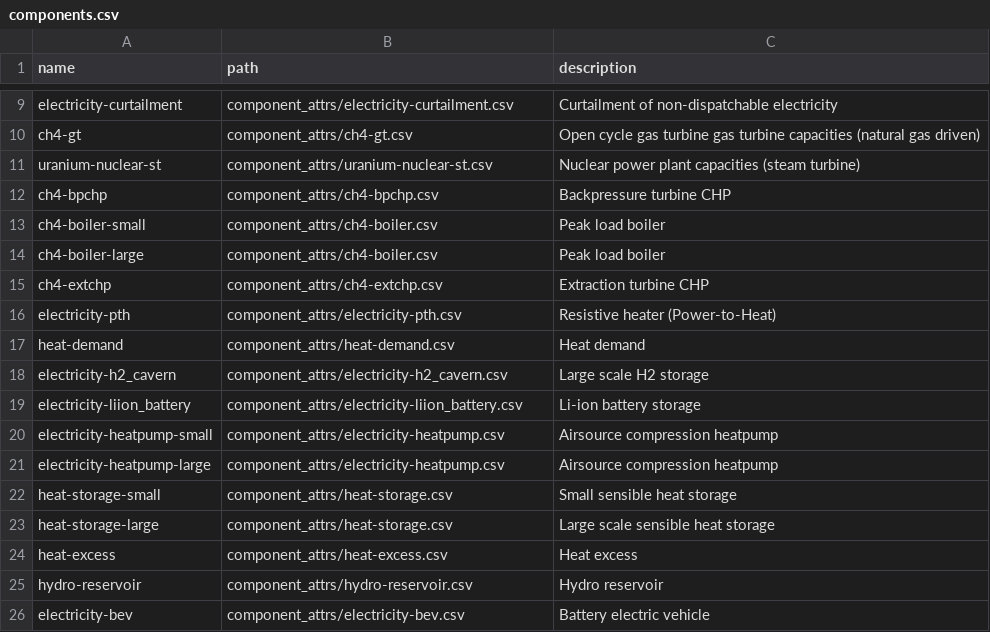
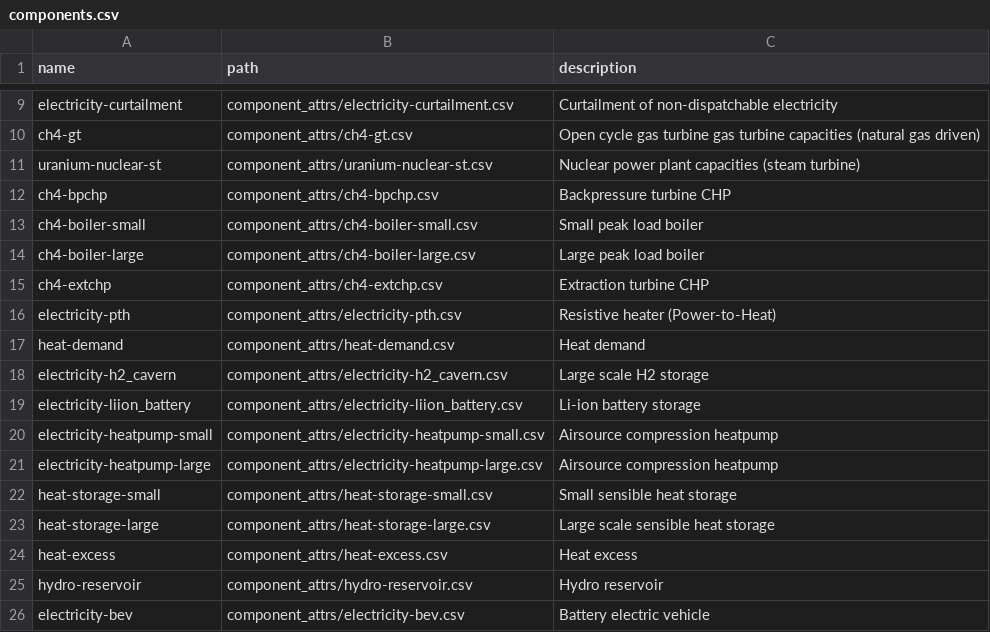
Before and after one commit to modex-flexmex/oemof-flexmex, a CSV file: oemoflex/model_structure/components.csv, drawn as a sheet; only a part is shown, gaps mark what is left out.

Commit message:
Make one component attribute file per component, also for small/large

```diff
--- a/oemoflex/model_structure/components.csv
+++ b/oemoflex/model_structure/components.csv
@@ -12,4 +12,4 @@ uranium-nuclear-st,component_attrs/uranium-nuclear-st.csv,Nuclear power plant ca
 ch4-bpchp,component_attrs/ch4-bpchp.csv,Backpressure turbine CHP
-ch4-boiler-small,component_attrs/ch4-boiler.csv,Peak load boiler
-ch4-boiler-large,component_attrs/ch4-boiler.csv,Peak load boiler
+ch4-boiler-small,component_attrs/ch4-boiler-small.csv,Small peak load boiler
+ch4-boiler-large,component_attrs/ch4-boiler-large.csv,Large peak load boiler
 ch4-extchp,component_attrs/ch4-extchp.csv,Extraction turbine CHP
@@ -19,6 +19,6 @@ electricity-h2_cavern,component_attrs/electricity-h2_cavern.csv,Large scale H2 s
 electricity-liion_battery,component_attrs/electricity-liion_battery.csv,Li-ion battery storage
-electricity-heatpump-small,component_attrs/electricity-heatpump.csv,Airsource compression heatpump
-electricity-heatpump-large,component_attrs/electricity-heatpump.csv,Airsource compression heatpump
-heat-storage-small,component_attrs/heat-storage.csv,Small sensible heat storage
-heat-storage-large,component_attrs/heat-storage.csv,Large scale sensible heat storage
+electricity-heatpump-small,component_attrs/electricity-heatpump-small.csv,Airsource compression heatpump
+electricity-heatpump-large,component_attrs/electricity-heatpump-large.csv,Airsource compression heatpump
+heat-storage-small,component_attrs/heat-storage-small.csv,Small sensible heat storage
+heat-storage-large,component_attrs/heat-storage-large.csv,Large scale sensible heat storage
 heat-excess,component_attrs/heat-excess.csv,Heat excess
```
Also changed, not shown: 7 other files.
